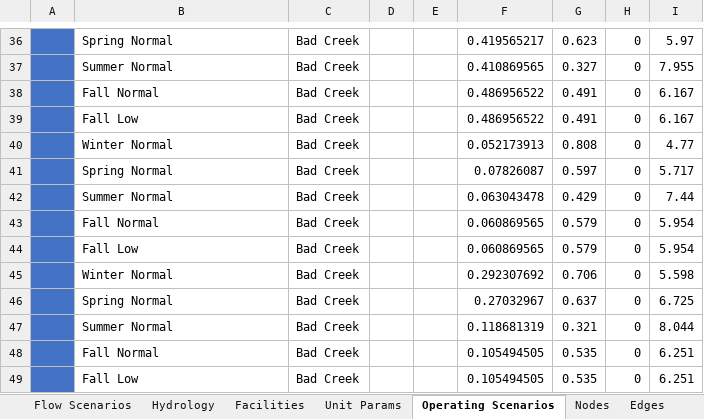
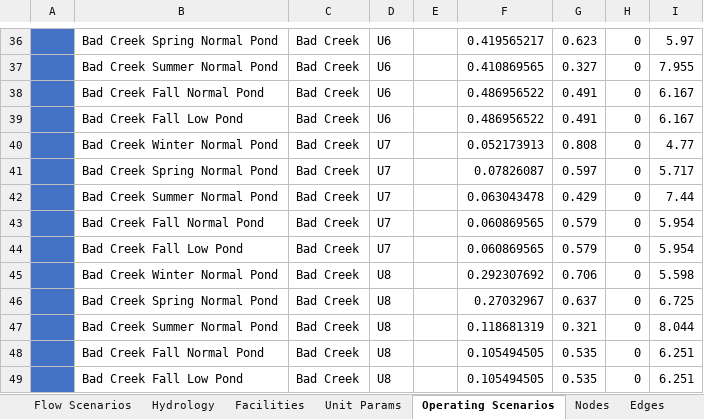
Before and after one commit to knebiolo/stryke, an Excel workbook: Spreadsheet Interface/Examples/Pumped_Storage_Bad_Creek.xlsx, sheet Operating Scenarios, drawn as a sheet; only a part is shown, gaps mark what is left out; values as stored, in another font and other column widths than the file's, no borders; the diff covers the shown part only; the diff names each change by its address in the sheet, - before the commit and + after, or states it on an @@ line.

```diff
--- a/Spreadsheet Interface/Examples/Pumped_Storage_Bad_Creek.xlsx (sheet Operating Scenarios)
+++ b/Spreadsheet Interface/Examples/Pumped_Storage_Bad_Creek.xlsx (sheet Operating Scenarios)
-B36: Spring Normal
+B36: Bad Creek Spring Normal Pond
-D36:D39: (empty)
+D36:D39: U6
-B37: Summer Normal
+B37: Bad Creek Summer Normal Pond
-B38: Fall Normal
+B38: Bad Creek Fall Normal Pond
-B39: Fall Low
+B39: Bad Creek Fall Low Pond
-B40: Winter Normal
+B40: Bad Creek Winter Normal Pond
-D40:D44: (empty)
+D40:D44: U7
-B41: Spring Normal
+B41: Bad Creek Spring Normal Pond
-B42: Summer Normal
+B42: Bad Creek Summer Normal Pond
-B43: Fall Normal
+B43: Bad Creek Fall Normal Pond
-B44: Fall Low
+B44: Bad Creek Fall Low Pond
-B45: Winter Normal
+B45: Bad Creek Winter Normal Pond
-D45:D49: (empty)
+D45:D49: U8
-B46: Spring Normal
+B46: Bad Creek Spring Normal Pond
-B47: Summer Normal
+B47: Bad Creek Summer Normal Pond
-B48: Fall Normal
+B48: Bad Creek Fall Normal Pond
-B49: Fall Low
+B49: Bad Creek Fall Low Pond
```
Also changed, not shown: 52 edited cells elsewhere in this sheet, sheet Facilities, 1 other file.
